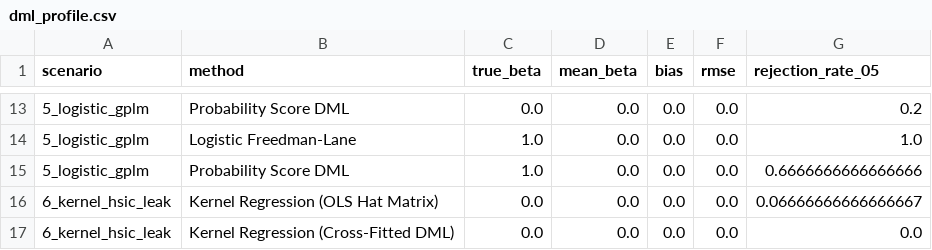
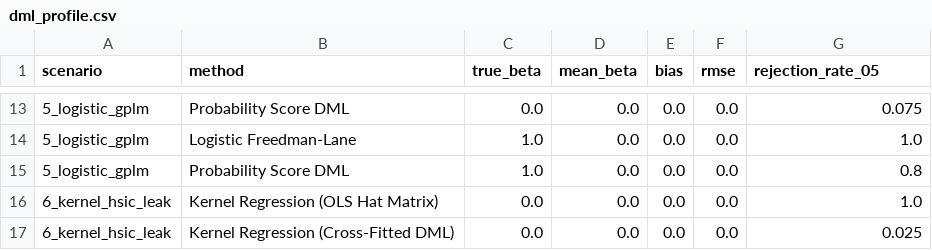
Before and after one commit to nathan-lindstedt/randomization_tests, a CSV file: benchmarks/results/dml_profile.csv, drawn as a sheet; only a part is shown, gaps mark what is left out; the diff covers the shown part only.

```diff
--- a/benchmarks/results/dml_profile.csv
+++ b/benchmarks/results/dml_profile.csv
@@ -13,5 +13,5 @@ scenario,method,true_beta,mean_beta,bias,rmse,rejection_rate_05
-5_logistic_gplm,Probability Score DML,0.0,0.0,0.0,0.0,0.2
+5_logistic_gplm,Probability Score DML,0.0,0.0,0.0,0.0,0.075
 5_logistic_gplm,Logistic Freedman-Lane,1.0,0.0,0.0,0.0,1.0
-5_logistic_gplm,Probability Score DML,1.0,0.0,0.0,0.0,0.6666666666666666
-6_kernel_hsic_leak,Kernel Regression (OLS Hat Matrix),0.0,0.0,0.0,0.0,0.06666666666666667
-6_kernel_hsic_leak,Kernel Regression (Cross-Fitted DML),0.0,0.0,0.0,0.0,0.0
+5_logistic_gplm,Probability Score DML,1.0,0.0,0.0,0.0,0.8
+6_kernel_hsic_leak,Kernel Regression (OLS Hat Matrix),0.0,0.0,0.0,0.0,1.0
+6_kernel_hsic_leak,Kernel Regression (Cross-Fitted DML),0.0,0.0,0.0,0.0,0.025
```
Also changed, not shown: 33 edited cells elsewhere in this file, benchmarks/results/dedup_profile.csv, benchmarks/results/endtoend_profile.csv, 39 other files.
